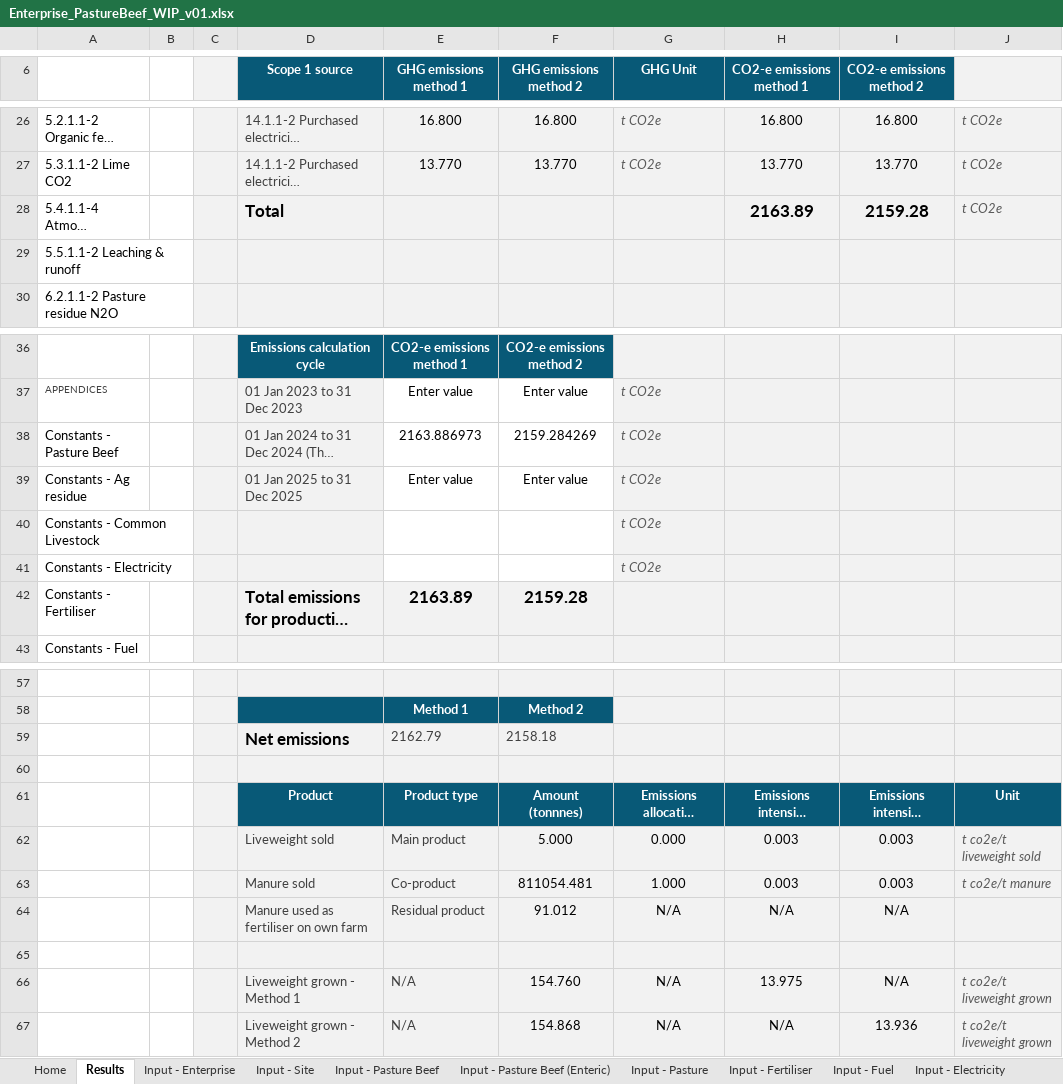
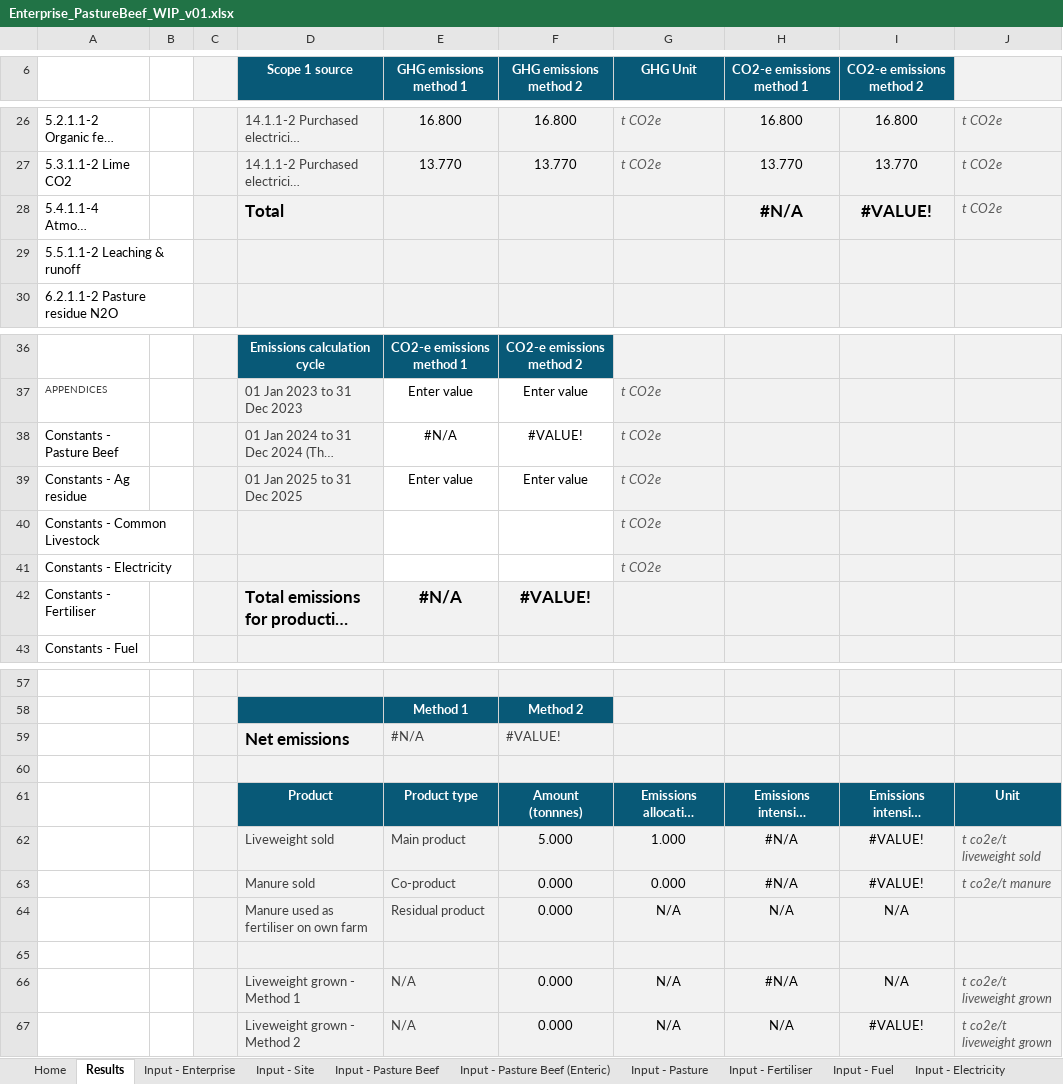
Before and after one commit to mrpaulkotz/GAF-VEERG-Functions, an Excel workbook: Excel/Enterprises/Enterprise_PastureBeef_WIP_v01.xlsx, sheet Results, drawn as a sheet; only a part is shown, gaps mark what is left out; long unchanged cells end in …; values as stored, in another font and other column widths than the file's, no borders; charts and pictures not drawn; removed rows and columns are numbered as before the commit, all else as after; the diff covers the shown part only; the diff names each change by its address in the sheet, - before the commit and + after, or states it on an @@ line.

```diff
--- a/Excel/Enterprises/Enterprise_PastureBeef_WIP_v01.xlsx (sheet Results)
+++ b/Excel/Enterprises/Enterprise_PastureBeef_WIP_v01.xlsx (sheet Results)
-H28 (CO2-e emissions method 1): 2163.89
+H28 (CO2-e emissions method 1): #N/A
-I28 (CO2-e emissions method 2): 2159.28
+I28 (CO2-e emissions method 2): #VALUE!
-E38 (GHG emissions method 1): 2163.886973
+E38 (GHG emissions method 1): #N/A
-F38 (GHG emissions method 2): 2159.284269
+F38 (GHG emissions method 2): #VALUE!
-E42 (GHG emissions method 1): 2163.89
+E42 (GHG emissions method 1): #N/A
-F42 (GHG emissions method 2): 2159.28
+F42 (GHG emissions method 2): #VALUE!
-row 59:  |  |  | Net emissions | 2162.79 | 2158.18
+row 59:  |  |  | Net emissions | #N/A | #VALUE!
-G62 (GHG Unit): 0.000
+G62 (GHG Unit): 1.000
-H62 (CO2-e emissions method 1): 0.003
+H62 (CO2-e emissions method 1): #N/A
-I62 (CO2-e emissions method 2): 0.003
+I62 (CO2-e emissions method 2): #VALUE!
-row 63:  |  |  | Manure sold | Co-product | 811054.481 | 1.000 | 0.003 | 0.003 | t co2e/t manure
+row 63:  |  |  | Manure sold | Co-product | 0.000 | 0.000 | #N/A | #VALUE! | t co2e/t manure
-F64 (GHG emissions method 2): 91.012
+F64 (GHG emissions method 2): 0.000
-F66 (GHG emissions method 2): 154.760
+F66 (GHG emissions method 2): 0.000
-H66 (CO2-e emissions method 1): 13.975
+H66 (CO2-e emissions method 1): #N/A
-F67 (GHG emissions method 2): 154.868
+F67 (GHG emissions method 2): 0.000
-I67 (CO2-e emissions method 2): 13.936
+I67 (CO2-e emissions method 2): #VALUE!
```
Also changed, not shown: 24 edited cells elsewhere in this sheet, sheet 4.2.1.1-2 Methane, sheet 4.2.1.3-4 Soil direct N20, sheet 3.2.1.1-2 Enteric Methane, sheet Input - Pasture Beef (Enteric), sheet Input - Pasture Beef, sheet 4.2.1.7-8 Soil leach runoff, 10 more sheets, charts or pictures, Excel/Enterprises/Enterprise_EnvironmentalPlantings_WIP_v01.xlsx, Excel/Enterprises/Enterprise_PastureBeef_Template_WIP_v01.xlsx, 3 other files.
